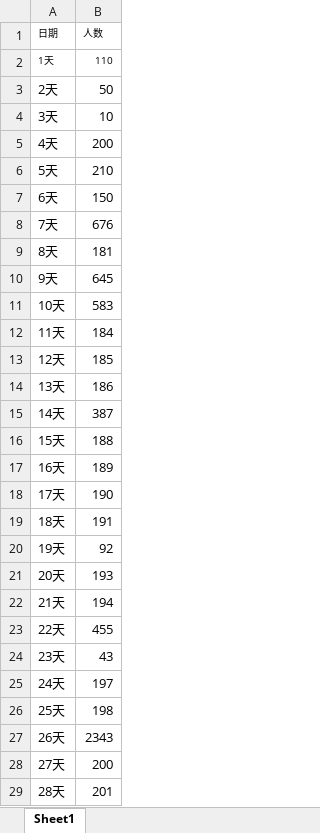
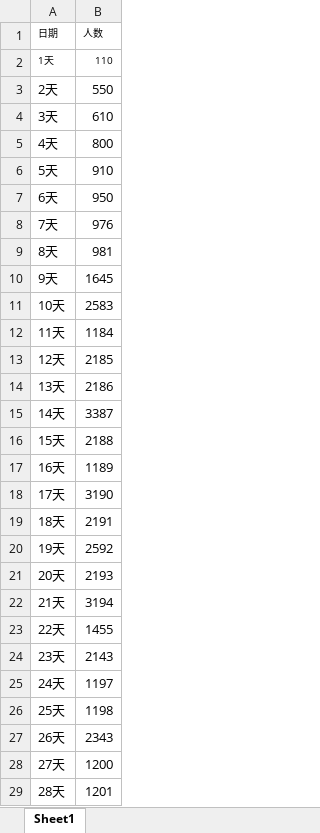
Before and after one commit to yofchio/shierbi-backend, an Excel workbook: src/main/resources/测试数据.xlsx, sheet Sheet1, drawn as a sheet; only a part is shown; values as stored, in another font and other column widths than the file's, no borders; the diff covers the shown part only; the diff names each change by its address in the sheet, - before the commit and + after, or states it on an @@ line.

```diff
--- a/src/main/resources/测试数据.xlsx (sheet Sheet1)
+++ b/src/main/resources/测试数据.xlsx (sheet Sheet1)
-B3 (人数): 50
+B3 (人数): 550
-B4 (人数): 10
+B4 (人数): 610
-B5 (人数): 200
+B5 (人数): 800
-B6 (人数): 210
+B6 (人数): 910
-B7 (人数): 150
+B7 (人数): 950
-B8 (人数): 676
+B8 (人数): 976
-B9 (人数): 181
+B9 (人数): 981
-B10 (人数): 645
+B10 (人数): 1645
-B11 (人数): 583
+B11 (人数): 2583
-B12 (人数): 184
+B12 (人数): 1184
-B13 (人数): 185
+B13 (人数): 2185
-B14 (人数): 186
+B14 (人数): 2186
-B15 (人数): 387
+B15 (人数): 3387
-B16 (人数): 188
+B16 (人数): 2188
-B17 (人数): 189
+B17 (人数): 1189
-B18 (人数): 190
+B18 (人数): 3190
-B19 (人数): 191
+B19 (人数): 2191
-B20 (人数): 92
+B20 (人数): 2592
-B21 (人数): 193
+B21 (人数): 2193
-B22 (人数): 194
+B22 (人数): 3194
-B23 (人数): 455
+B23 (人数): 1455
-B24 (人数): 43
+B24 (人数): 2143
-B25 (人数): 197
+B25 (人数): 1197
-B26 (人数): 198
+B26 (人数): 1198
-B28 (人数): 200
+B28 (人数): 1200
-B29 (人数): 201
+B29 (人数): 1201
```
Also changed, not shown: 2 edited cells elsewhere in this sheet, src/main/resources/经营测试数据.xlsx, src/main/resources/网站测试数据.xlsx, 36 other files.
